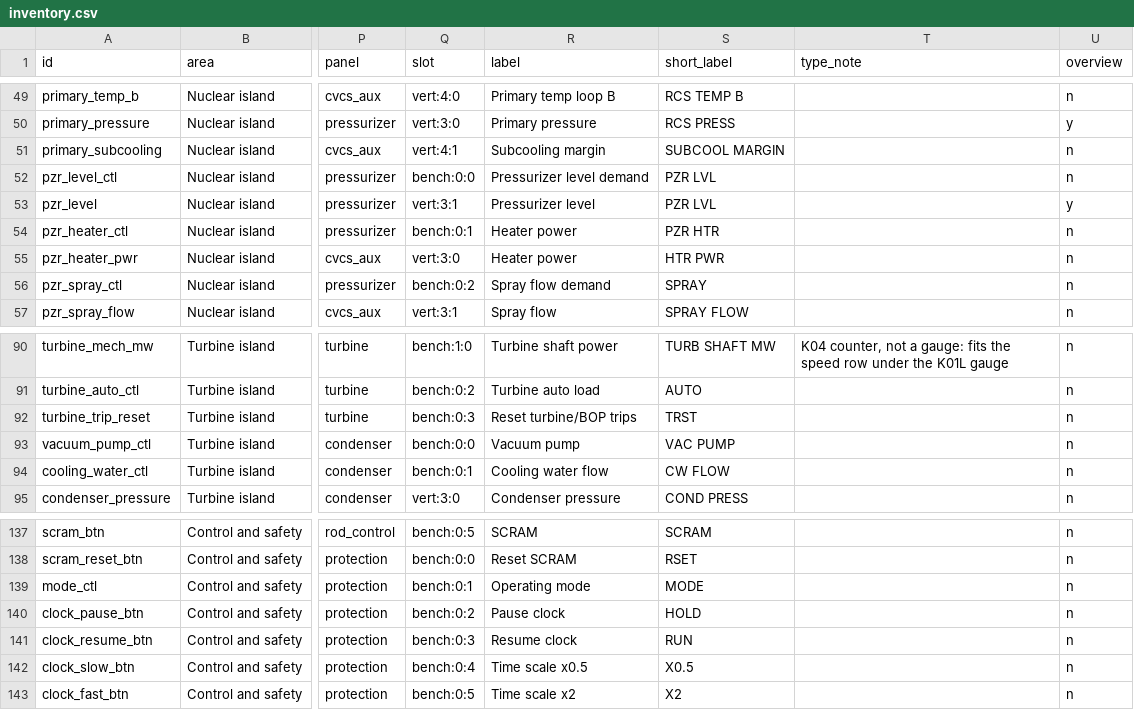
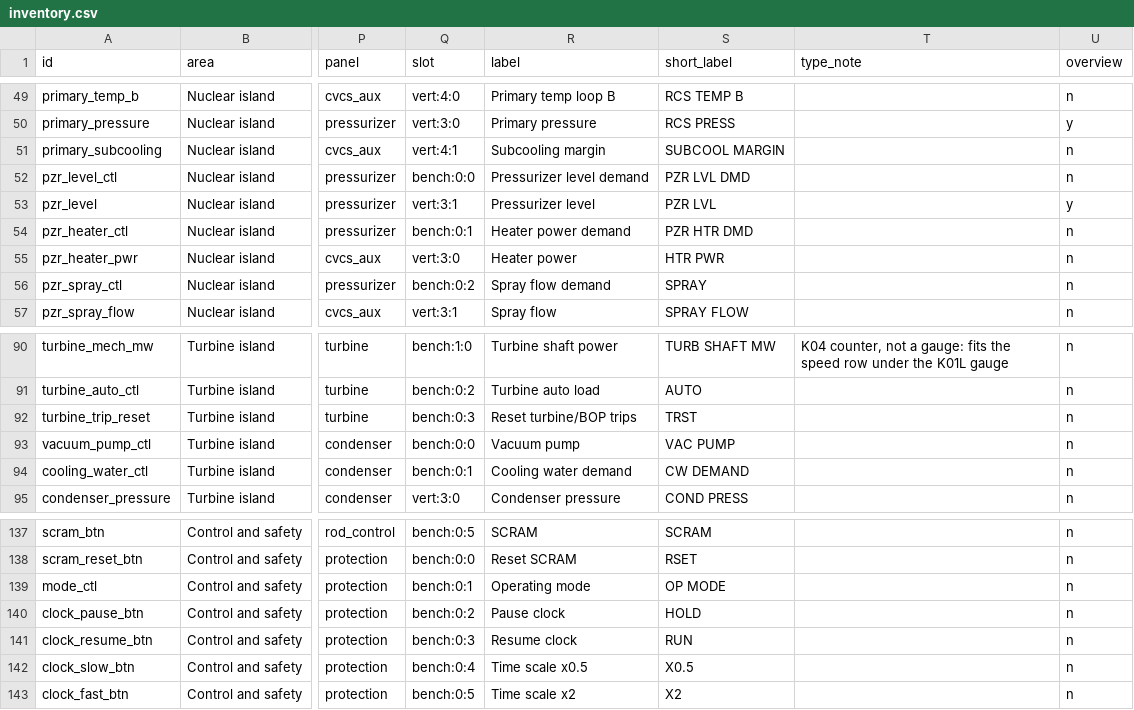
Before and after one commit to duketopceo/reactor-sim, a CSV file: design/control-room/inventory.csv, drawn as a sheet; only a part is shown, gaps mark what is left out; the diff names each change by its address in the sheet, - before the commit and + after, or states it on an @@ line.

```diff
--- a/design/control-room/inventory.csv
+++ b/design/control-room/inventory.csv
-S52 (short_label): PZR LVL
+S52 (short_label): PZR LVL DMD
-R54 (label): Heater power
+R54 (label): Heater power demand
-S54 (short_label): PZR HTR
+S54 (short_label): PZR HTR DMD
-R94 (label): Cooling water flow
+R94 (label): Cooling water demand
-S94 (short_label): CW FLOW
+S94 (short_label): CW DEMAND
-S139 (short_label): MODE
+S139 (short_label): OP MODE
```
Also changed, not shown: 19 other files.
